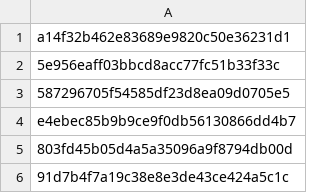
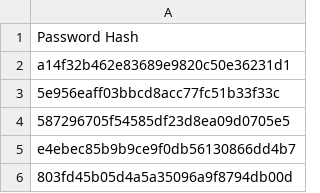
Before and after one commit to rizupaudel/designStudy, a CSV file: priming/analysis/data/password/hashfile.csv, drawn as a sheet; only a part is shown; the shorter side is filled out with more unchanged rows.

```diff
--- a/priming/analysis/data/password/hashfile.csv
+++ b/priming/analysis/data/password/hashfile.csv
@@ -1 +1,2 @@
+Password Hash
 a14f32b462e83689e9820c50e36231d1
```
Also changed, not shown: guidance/analysis/data/csvs/password.csv, guidance/analysis/data/password/hashfile.csv, 31 other files.
